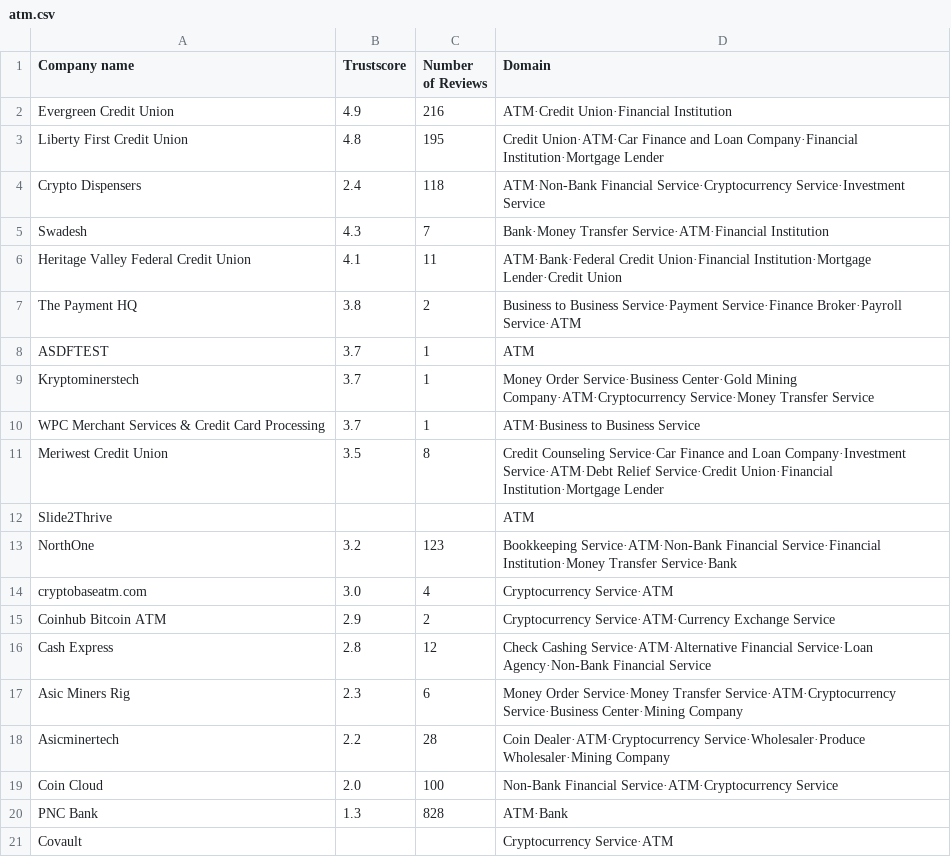
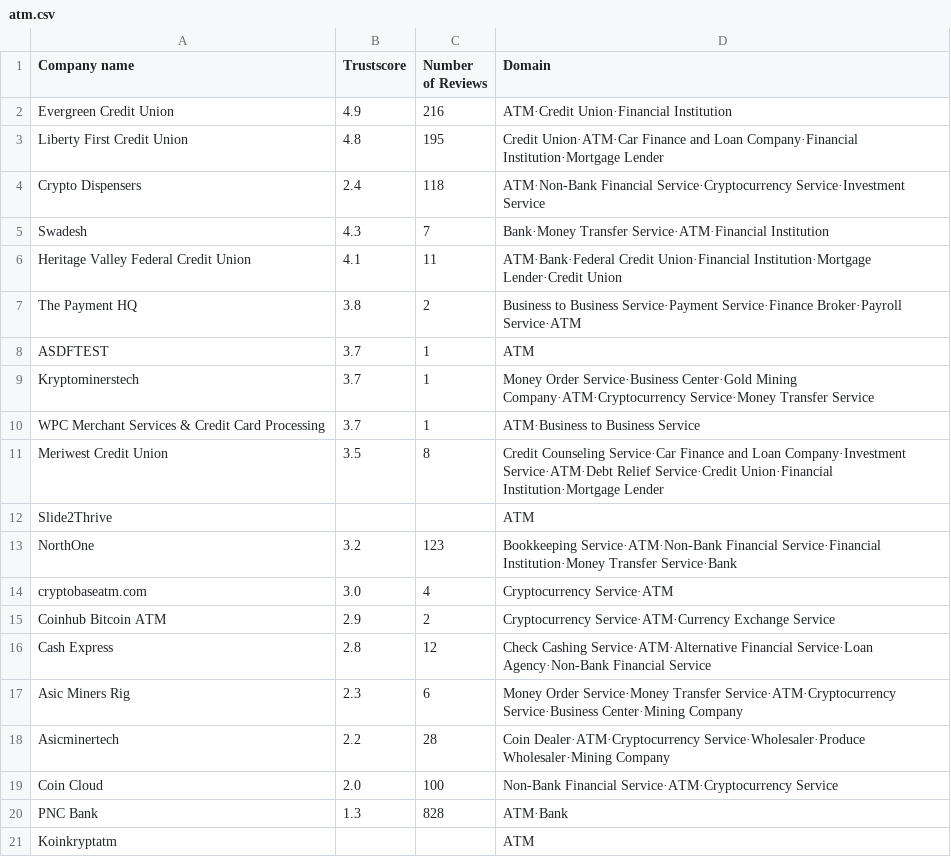
Before and after one commit to metkapinezic/SupplyChain, a CSV file: atm.csv, drawn as a sheet; removed rows and columns are numbered as before the commit, all else as after; the diff names each change by its address in the sheet, - before the commit and + after, or states it on an @@ line.

Commit message:
modifying notebook

```diff
--- a/atm.csv
+++ b/atm.csv
-row 21: Covault |  |  | Cryptocurrency Service·ATM
+row 21: Koinkryptatm |  |  | ATM
```
